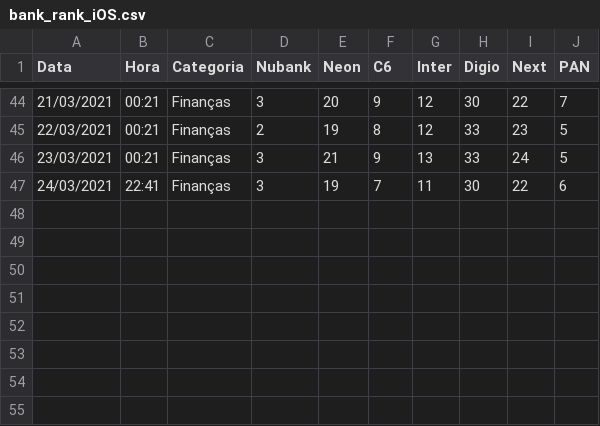
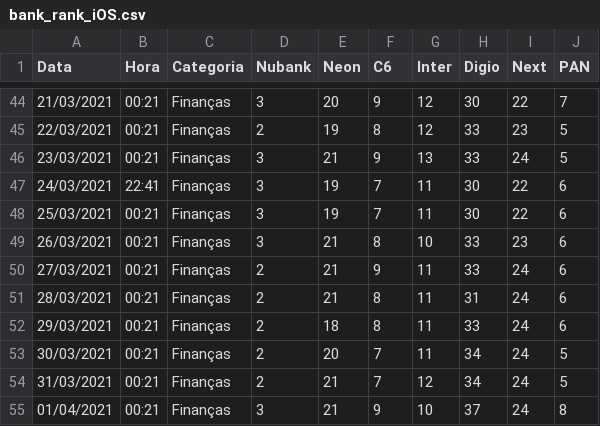
Before and after one commit to ViniViniAntunes/Praticando_Web_Scrap, a CSV file: data/bank_rank_iOS.csv, drawn as a sheet; only a part is shown, gaps mark what is left out; the diff names each change by its address in the sheet, - before the commit and + after, or states it on an @@ line.

```diff
--- a/data/bank_rank_iOS.csv
+++ b/data/bank_rank_iOS.csv
+row 48: 25/03/2021 | 00:21 | Finanças | 3 | 19 | 7 | 11 | 30 | 22 | 6
+row 49: 26/03/2021 | 00:21 | Finanças | 3 | 21 | 8 | 10 | 33 | 23 | 6
+row 50: 27/03/2021 | 00:21 | Finanças | 2 | 21 | 9 | 11 | 33 | 24 | 6
+row 51: 28/03/2021 | 00:21 | Finanças | 2 | 21 | 8 | 11 | 31 | 24 | 6
+row 52: 29/03/2021 | 00:21 | Finanças | 2 | 18 | 8 | 11 | 33 | 24 | 6
+row 53: 30/03/2021 | 00:21 | Finanças | 2 | 20 | 7 | 11 | 34 | 24 | 5
+row 54: 31/03/2021 | 00:21 | Finanças | 2 | 21 | 7 | 12 | 34 | 24 | 5
+row 55: 01/04/2021 | 00:21 | Finanças | 3 | 21 | 9 | 10 | 37 | 24 | 8
```
Also changed, not shown: 1 other file.
